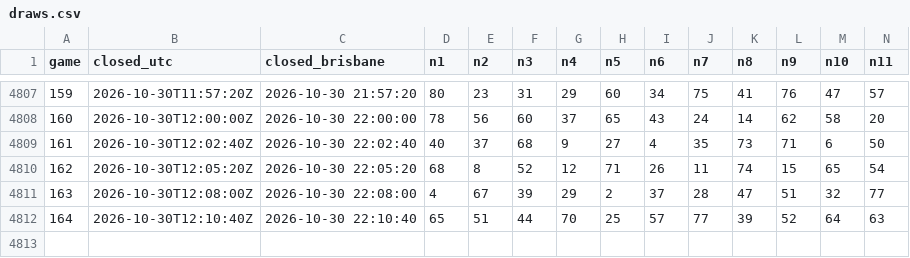
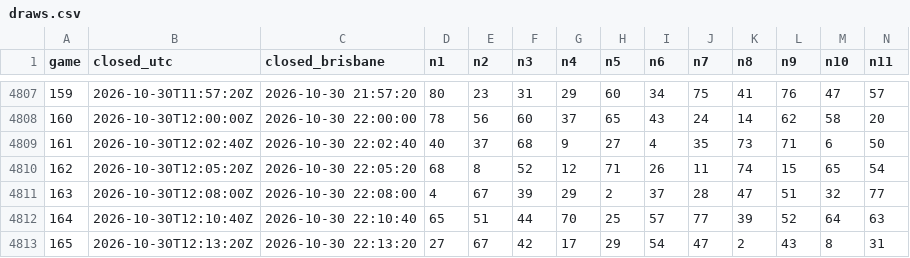
Before and after one commit to daryl01777-stack/keno-data, a CSV file: draws.csv, drawn as a sheet; only a part is shown, gaps mark what is left out; rows hold the shown columns only; the diff names each change by its address in the sheet, - before the commit and + after, or states it on an @@ line.

Commit message:
sync to game 165

```diff
--- a/draws.csv
+++ b/draws.csv
+row 4813: 165 | 2026-10-30T12:13:20Z | 2026-10-30 22:13:20 | 27 | 67 | 42 | 17 | 29 | 54 | 47 | 2 | 43 | 8 | 31
```
